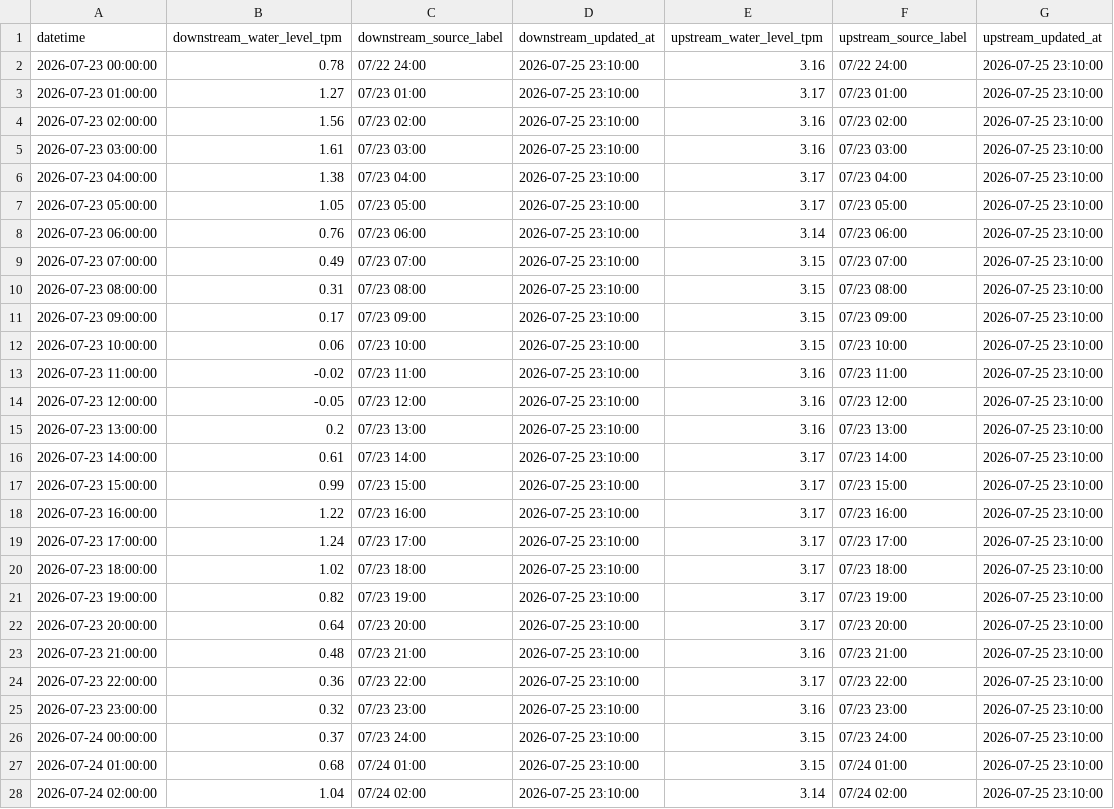
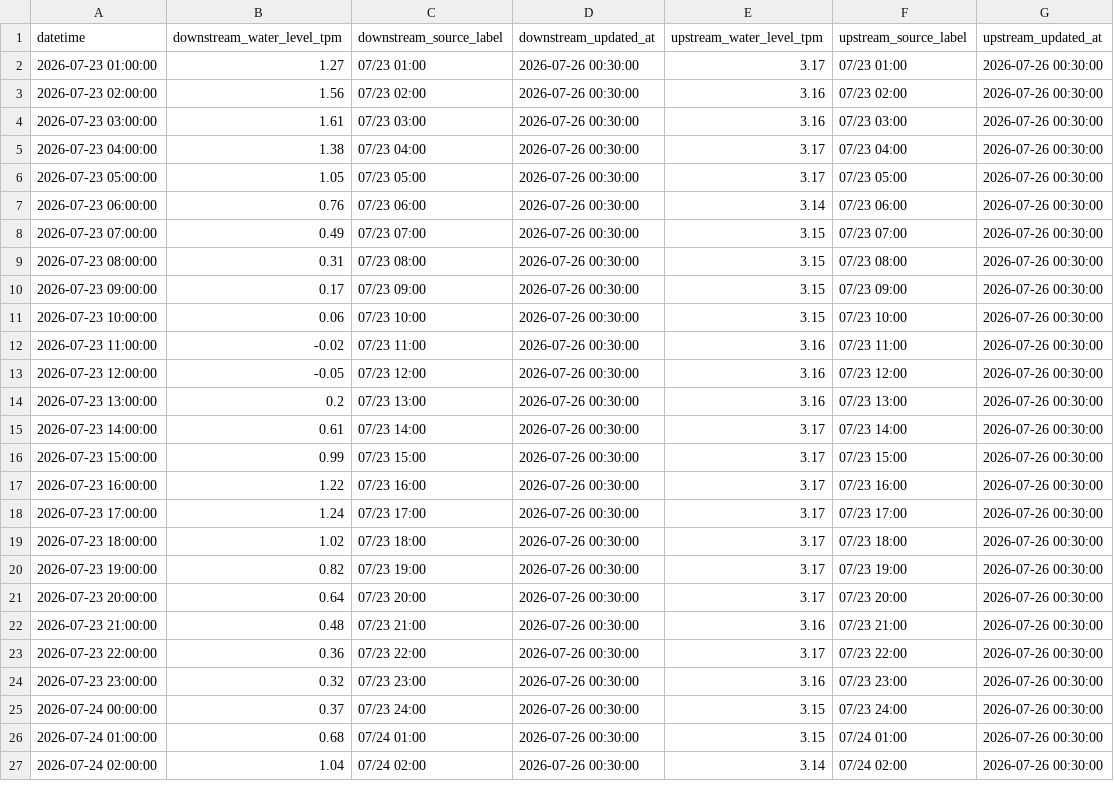
Before and after one commit to wata2022/chikugo-monitor, a CSV file: water_level.csv, drawn as a sheet; only a part is shown; the diff covers the shown part only.

```diff
--- a/water_level.csv
+++ b/water_level.csv
@@ -1,28 +1,27 @@
 datetime,downstream_water_level_tpm,downstream_source_label,downstream_updated_at,upstream_water_level_tpm,upstream_source_label,upstream_updated_at
-2026-07-23 00:00:00,0.78,07/22 24:00,2026-07-25 23:10:00,3.16,07/22 24:00,2026-07-25 23:10:00
-2026-07-23 01:00:00,1.27,07/23 01:00,2026-07-25 23:10:00,3.17,07/23 01:00,2026-07-25 23:10:00
-2026-07-23 02:00:00,1.56,07/23 02:00,2026-07-25 23:10:00,3.16,07/23 02:00,2026-07-25 23:10:00
-2026-07-23 03:00:00,1.61,07/23 03:00,2026-07-25 23:10:00,3.16,07/23 03:00,2026-07-25 23:10:00
-2026-07-23 04:00:00,1.38,07/23 04:00,2026-07-25 23:10:00,3.17,07/23 04:00,2026-07-25 23:10:00
-2026-07-23 05:00:00,1.05,07/23 05:00,2026-07-25 23:10:00,3.17,07/23 05:00,2026-07-25 23:10:00
-2026-07-23 06:00:00,0.76,07/23 06:00,2026-07-25 23:10:00,3.14,07/23 06:00,2026-07-25 23:10:00
-2026-07-23 07:00:00,0.49,07/23 07:00,2026-07-25 23:10:00,3.15,07/23 07:00,2026-07-25 23:10:00
-2026-07-23 08:00:00,0.31,07/23 08:00,2026-07-25 23:10:00,3.15,07/23 08:00,2026-07-25 23:10:00
-2026-07-23 09:00:00,0.17,07/23 09:00,2026-07-25 23:10:00,3.15,07/23 09:00,2026-07-25 23:10:00
-2026-07-23 10:00:00,0.06,07/23 10:00,2026-07-25 23:10:00,3.15,07/23 10:00,2026-07-25 23:10:00
-2026-07-23 11:00:00,-0.02,07/23 11:00,2026-07-25 23:10:00,3.16,07/23 11:00,2026-07-25 23:10:00
-2026-07-23 12:00:00,-0.05,07/23 12:00,2026-07-25 23:10:00,3.16,07/23 12:00,2026-07-25 23:10:00
-2026-07-23 13:00:00,0.2,07/23 13:00,2026-07-25 23:10:00,3.16,07/23 13:00,2026-07-25 23:10:00
-2026-07-23 14:00:00,0.61,07/23 14:00,2026-07-25 23:10:00,3.17,07/23 14:00,2026-07-25 23:10:00
-2026-07-23 15:00:00,0.99,07/23 15:00,2026-07-25 23:10:00,3.17,07/23 15:00,2026-07-25 23:10:00
-2026-07-23 16:00:00,1.22,07/23 16:00,2026-07-25 23:10:00,3.17,07/23 16:00,2026-07-25 23:10:00
-2026-07-23 17:00:00,1.24,07/23 17:00,2026-07-25 23:10:00,3.17,07/23 17:00,2026-07-25 23:10:00
-2026-07-23 18:00:00,1.02,07/23 18:00,2026-07-25 23:10:00,3.17,07/23 18:00,2026-07-25 23:10:00
-2026-07-23 19:00:00,0.82,07/23 19:00,2026-07-25 23:10:00,3.17,07/23 19:00,2026-07-25 23:10:00
-2026-07-23 20:00:00,0.64,07/23 20:00,2026-07-25 23:10:00,3.17,07/23 20:00,2026-07-25 23:10:00
-2026-07-23 21:00:00,0.48,07/23 21:00,2026-07-25 23:10:00,3.16,07/23 21:00,2026-07-25 23:10:00
-2026-07-23 22:00:00,0.36,07/23 22:00,2026-07-25 23:10:00,3.17,07/23 22:00,2026-07-25 23:10:00
-2026-07-23 23:00:00,0.32,07/23 23:00,2026-07-25 23:10:00,3.16,07/23 23:00,2026-07-25 23:10:00
-2026-07-24 00:00:00,0.37,07/23 24:00,2026-07-25 23:10:00,3.15,07/23 24:00,2026-07-25 23:10:00
-2026-07-24 01:00:00,0.68,07/24 01:00,2026-07-25 23:10:00,3.15,07/24 01:00,2026-07-25 23:10:00
-2026-07-24 02:00:00,1.04,07/24 02:00,2026-07-25 23:10:00,3.14,07/24 02:00,2026-07-25 23:10:00
+2026-07-23 01:00:00,1.27,07/23 01:00,2026-07-26 00:30:00,3.17,07/23 01:00,2026-07-26 00:30:00
+2026-07-23 02:00:00,1.56,07/23 02:00,2026-07-26 00:30:00,3.16,07/23 02:00,2026-07-26 00:30:00
+2026-07-23 03:00:00,1.61,07/23 03:00,2026-07-26 00:30:00,3.16,07/23 03:00,2026-07-26 00:30:00
+2026-07-23 04:00:00,1.38,07/23 04:00,2026-07-26 00:30:00,3.17,07/23 04:00,2026-07-26 00:30:00
+2026-07-23 05:00:00,1.05,07/23 05:00,2026-07-26 00:30:00,3.17,07/23 05:00,2026-07-26 00:30:00
+2026-07-23 06:00:00,0.76,07/23 06:00,2026-07-26 00:30:00,3.14,07/23 06:00,2026-07-26 00:30:00
+2026-07-23 07:00:00,0.49,07/23 07:00,2026-07-26 00:30:00,3.15,07/23 07:00,2026-07-26 00:30:00
+2026-07-23 08:00:00,0.31,07/23 08:00,2026-07-26 00:30:00,3.15,07/23 08:00,2026-07-26 00:30:00
+2026-07-23 09:00:00,0.17,07/23 09:00,2026-07-26 00:30:00,3.15,07/23 09:00,2026-07-26 00:30:00
+2026-07-23 10:00:00,0.06,07/23 10:00,2026-07-26 00:30:00,3.15,07/23 10:00,2026-07-26 00:30:00
+2026-07-23 11:00:00,-0.02,07/23 11:00,2026-07-26 00:30:00,3.16,07/23 11:00,2026-07-26 00:30:00
+2026-07-23 12:00:00,-0.05,07/23 12:00,2026-07-26 00:30:00,3.16,07/23 12:00,2026-07-26 00:30:00
+2026-07-23 13:00:00,0.2,07/23 13:00,2026-07-26 00:30:00,3.16,07/23 13:00,2026-07-26 00:30:00
+2026-07-23 14:00:00,0.61,07/23 14:00,2026-07-26 00:30:00,3.17,07/23 14:00,2026-07-26 00:30:00
+2026-07-23 15:00:00,0.99,07/23 15:00,2026-07-26 00:30:00,3.17,07/23 15:00,2026-07-26 00:30:00
+2026-07-23 16:00:00,1.22,07/23 16:00,2026-07-26 00:30:00,3.17,07/23 16:00,2026-07-26 00:30:00
+2026-07-23 17:00:00,1.24,07/23 17:00,2026-07-26 00:30:00,3.17,07/23 17:00,2026-07-26 00:30:00
+2026-07-23 18:00:00,1.02,07/23 18:00,2026-07-26 00:30:00,3.17,07/23 18:00,2026-07-26 00:30:00
+2026-07-23 19:00:00,0.82,07/23 19:00,2026-07-26 00:30:00,3.17,07/23 19:00,2026-07-26 00:30:00
+2026-07-23 20:00:00,0.64,07/23 20:00,2026-07-26 00:30:00,3.17,07/23 20:00,2026-07-26 00:30:00
+2026-07-23 21:00:00,0.48,07/23 21:00,2026-07-26 00:30:00,3.16,07/23 21:00,2026-07-26 00:30:00
+2026-07-23 22:00:00,0.36,07/23 22:00,2026-07-26 00:30:00,3.17,07/23 22:00,2026-07-26 00:30:00
+2026-07-23 23:00:00,0.32,07/23 23:00,2026-07-26 00:30:00,3.16,07/23 23:00,2026-07-26 00:30:00
+2026-07-24 00:00:00,0.37,07/23 24:00,2026-07-26 00:30:00,3.15,07/23 24:00,2026-07-26 00:30:00
+2026-07-24 01:00:00,0.68,07/24 01:00,2026-07-26 00:30:00,3.15,07/24 01:00,2026-07-26 00:30:00
+2026-07-24 02:00:00,1.04,07/24 02:00,2026-07-26 00:30:00,3.14,07/24 02:00,2026-07-26 00:30:00
```
Also changed, not shown: 1 added row and 90 edited cells elsewhere in this file, docs/merged.csv.
